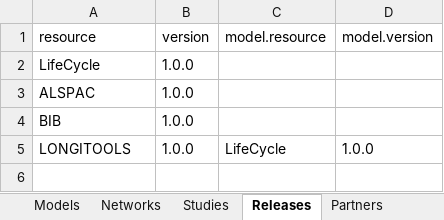
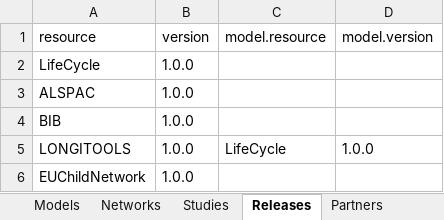
Before and after one commit to molgenis/molgenis-emx2, an Excel workbook: data/datacatalogue/Cohorts.xlsx, sheet Releases, drawn as a sheet; values as stored, in another font and other column widths than the file's, no borders; the diff names each change by its address in the sheet, - before the commit and + after, or states it on an @@ line.

```diff
--- a/data/datacatalogue/Cohorts.xlsx (sheet Releases)
+++ b/data/datacatalogue/Cohorts.xlsx (sheet Releases)
+row 6: EUChildNetwork | 1.0.0
```
Also changed, not shown: sheet Units, sheet Databanks, sheet Networks, sheet Tables, data/datacatalogue/Conception.xlsx, data/datacatalogue/_datacatalogue_schema.xlsx, 5 other files.
